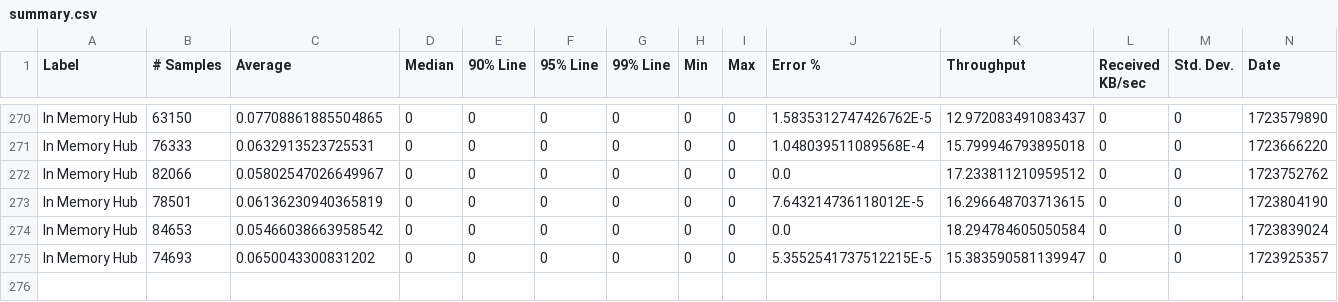
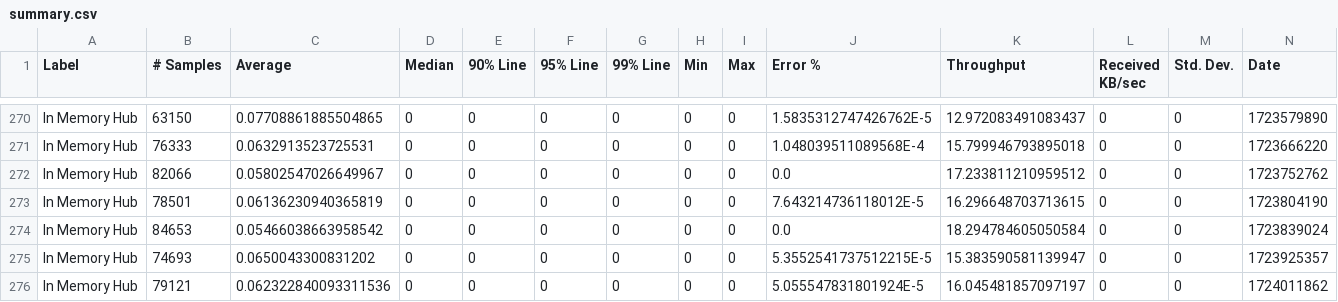
Before and after one commit to ballerina-platform/module-ballerina-websubhub, a CSV file: load-tests/in_memory_hub/results/summary.csv, drawn as a sheet; only a part is shown, gaps mark what is left out; rows hold the shown columns only; the diff names each change by its address in the sheet, - before the commit and + after, or states it on an @@ line.

Commit message:
Update in_memory_hub test results on Sun Aug 18 20:12:10 UTC 2024

```diff
--- a/load-tests/in_memory_hub/results/summary.csv
+++ b/load-tests/in_memory_hub/results/summary.csv
+row 276: In Memory Hub | 79121 | 0.062322840093311536 | 0 | 0 | 0 | 0 | 0 | 0 | 5.055547831801924E-5 | 16.045481857097197 | 0 | 0 | 1724011862
```
